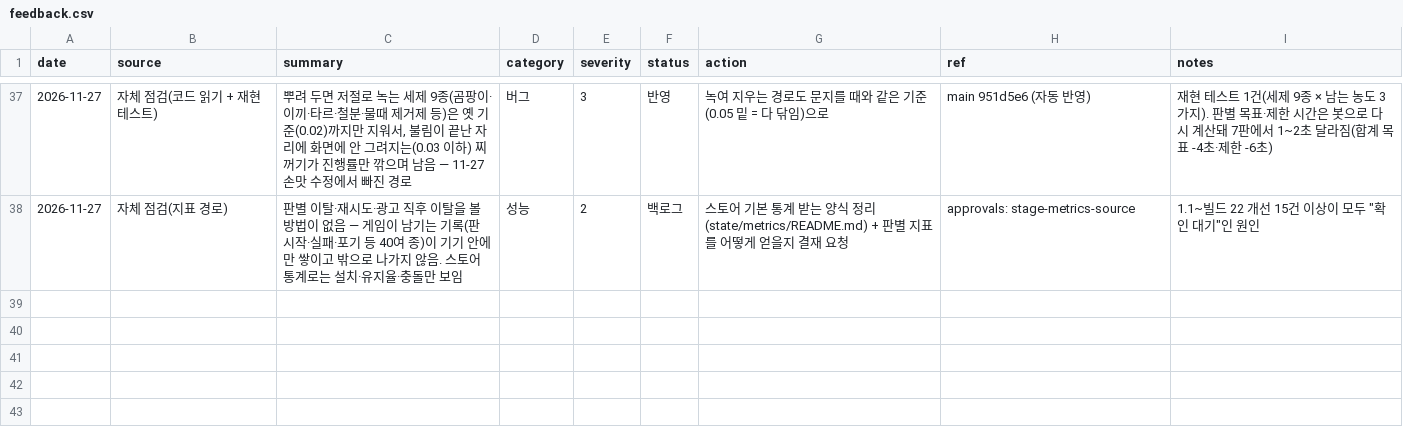
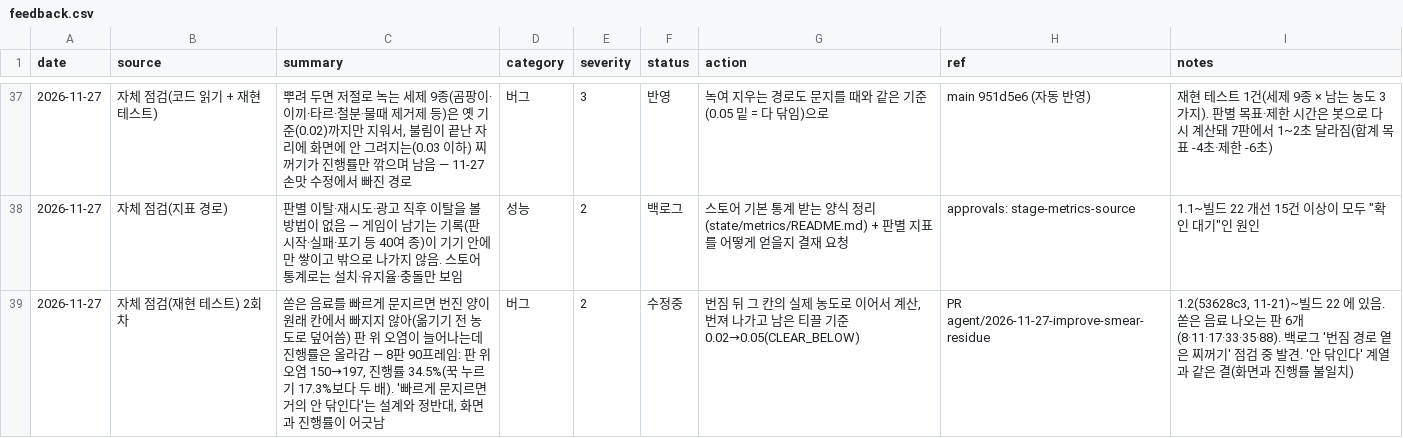
Before and after one commit to parksang-jun/Cleaningday, a CSV file: ops/agent/state/feedback.csv, drawn as a sheet; only a part is shown, gaps mark what is left out.

```diff
--- a/ops/agent/state/feedback.csv
+++ b/ops/agent/state/feedback.csv
@@ -38 +38,2 @@ date,source,summary,category,severity,status,action,ref,notes
 2026-11-27,자체 점검(지표 경로),판별 이탈·재시도·광고 직후 이탈을 볼 방법이 없음 — 게임이 남기는 기록(판 시작·실패·포기 등 40여 종)이 기기 안에만 쌓이고 밖으로 나가지 않음. 스토어 통계로는 설치·유지율·충돌만 보임,성능,2,백로그,스토어 기본 통계 받는 양식 정리(state/metrics/README.md) + 판별 지표를 어떻게 얻을지 결재 요청,approvals: stage-metrics-source,"1.1~빌드 22 개선 15건 이상이 모두 ""확인 대기""인 원인"
+2026-11-27,자체 점검(재현 테스트) 2회차,"쏟은 음료를 빠르게 문지르면 번진 양이 원래 칸에서 빠지지 않아(옮기기 전 농도로 덮어씀) 판 위 오염이 늘어나는데 진행률은 올라감 — 8판 90프레임: 판 위 오염 150→197, 진행률 34.5%(꾹 누르기 17.3%보다 두 배). '빠르게 문지르면 거의 안 닦인다'는 설계와 정반대, 화면과 진행률이 어긋남",버그,2,수정중,"번짐 뒤 그 칸의 실제 농도로 이어서 계산, 번져 나가고 남은 티끌 기준 0.02→0.05(CLEAR_BELOW)","PR agent/2026-11-27-improve-smear-residue","1.2(53628c3, 11-21)~빌드 22 에 있음. 쏟은 음료 나오는 판 6개(8·11·17·33·35·88). 백로그 '번짐 경로 옅은 찌꺼기' 점검 중 발견. '안 닦인다' 계열과 같은 결(화면과 진행률 불일치)"
```
Also changed, not shown: 5 other files.
